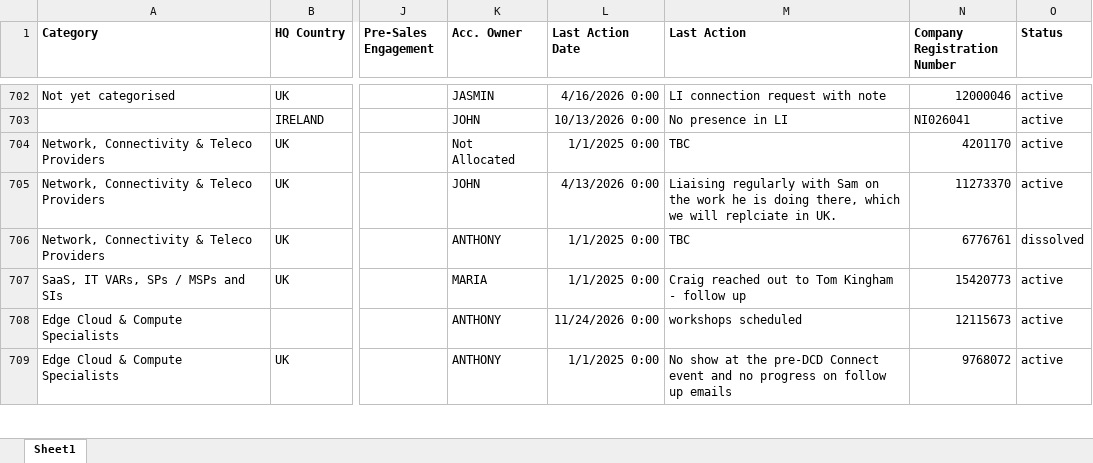
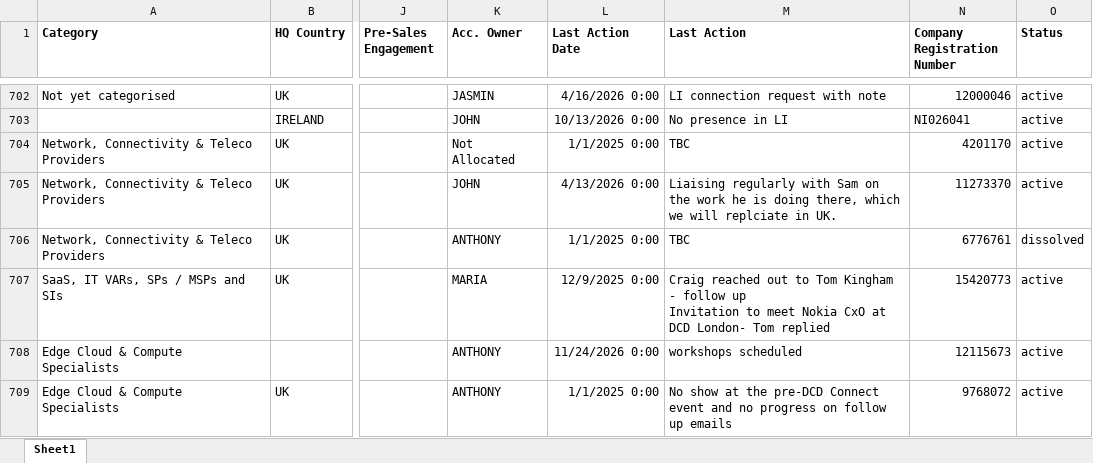
Before and after one commit to jcmariani1199-dot/NokiaPortal-Secure-V4, an Excel workbook: attached_assets/Portal_Data_Latest_1763559925774.xlsx, sheet Sheet1, drawn as a sheet; only a part is shown, gaps mark what is left out; values as stored, in another font and other column widths than the file's, no borders; ↵ is a line break in a cell; the diff covers the shown part only; the diff names each change by its address in the sheet, - before the commit and + after, or states it on an @@ line.

Commit message:
Automated portal data update on 04/16/2026 12:44:37

```diff
--- a/attached_assets/Portal_Data_Latest_1763559925774.xlsx (sheet Sheet1)
+++ b/attached_assets/Portal_Data_Latest_1763559925774.xlsx (sheet Sheet1)
-L707 (Last Action Date): 1/1/2025 0:00
+L707 (Last Action Date): 12/9/2025 0:00
-M707 (Last Action): …follow up
+M707 (Last Action): …follow up ↵ Invitation to meet Nokia CxO at DCD London- Tom replied
```
Also changed, not shown: 35 edited cells elsewhere in this sheet.
